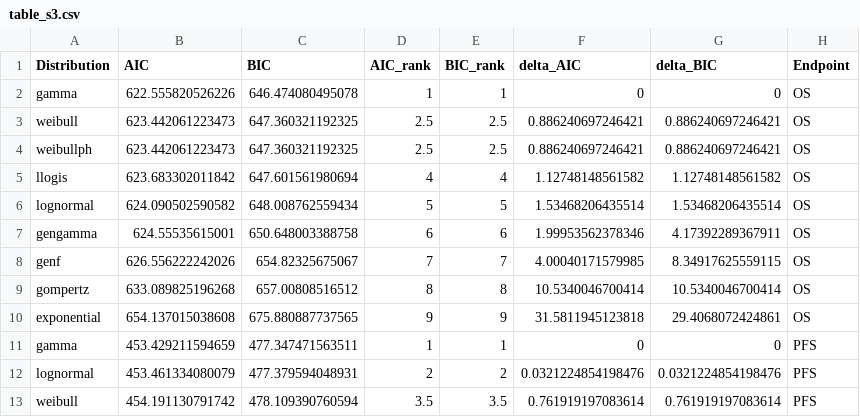
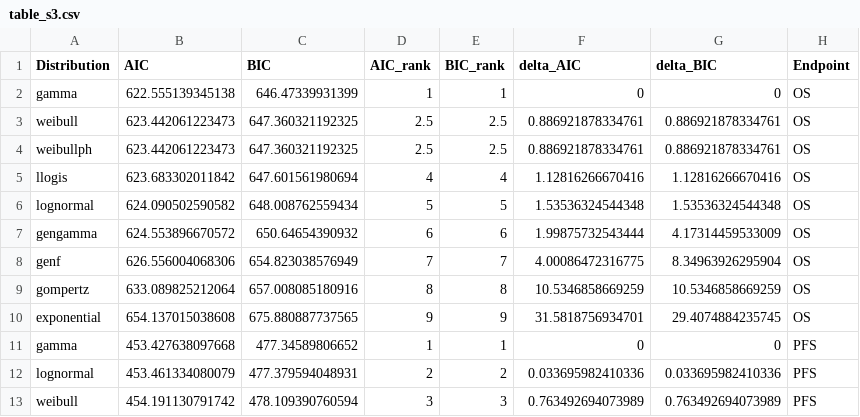
Before and after one commit to ben-geisler/METIMMOX-1, a CSV file: tables/table_s3.csv, drawn as a sheet; only a part is shown; the diff covers the shown part only.

```diff
--- a/tables/table_s3.csv
+++ b/tables/table_s3.csv
@@ -1,13 +1,13 @@
 "Distribution","AIC","BIC","AIC_rank","BIC_rank","delta_AIC","delta_BIC","Endpoint"
-"gamma",622.555820526226,646.474080495078,1,1,0,0,"OS"
-"weibull",623.442061223473,647.360321192325,2.5,2.5,0.886240697246421,0.886240697246421,"OS"
-"weibullph",623.442061223473,647.360321192325,2.5,2.5,0.886240697246421,0.886240697246421,"OS"
-"llogis",623.683302011842,647.601561980694,4,4,1.12748148561582,1.12748148561582,"OS"
-"lognormal",624.090502590582,648.008762559434,5,5,1.53468206435514,1.53468206435514,"OS"
-"gengamma",624.55535615001,650.648003388758,6,6,1.99953562378346,4.17392289367911,"OS"
-"genf",626.556222242026,654.82325675067,7,7,4.00040171579985,8.34917625559115,"OS"
-"gompertz",633.089825196268,657.00808516512,8,8,10.5340046700414,10.5340046700414,"OS"
-"exponential",654.137015038608,675.880887737565,9,9,31.5811945123818,29.4068072424861,"OS"
-"gamma",453.429211594659,477.347471563511,1,1,0,0,"PFS"
-"lognormal",453.461334080079,477.379594048931,2,2,0.0321224854198476,0.0321224854198476,"PFS"
-"weibull",454.191130791742,478.109390760594,3.5,3.5,0.761919197083614,0.761919197083614,"PFS"
+"gamma",622.555139345138,646.47339931399,1,1,0,0,"OS"
+"weibull",623.442061223473,647.360321192325,2.5,2.5,0.886921878334761,0.886921878334761,"OS"
+"weibullph",623.442061223473,647.360321192325,2.5,2.5,0.886921878334761,0.886921878334761,"OS"
+"llogis",623.683302011842,647.601561980694,4,4,1.12816266670416,1.12816266670416,"OS"
+"lognormal",624.090502590582,648.008762559434,5,5,1.53536324544348,1.53536324544348,"OS"
+"gengamma",624.553896670572,650.64654390932,6,6,1.99875732543444,4.17314459533009,"OS"
+"genf",626.556004068306,654.823038576949,7,7,4.00086472316775,8.34963926295904,"OS"
+"gompertz",633.089825212064,657.008085180916,8,8,10.5346858669259,10.5346858669259,"OS"
+"exponential",654.137015038608,675.880887737565,9,9,31.5818756934701,29.4074884235745,"OS"
+"gamma",453.427638097668,477.34589806652,1,1,0,0,"PFS"
+"lognormal",453.461334080079,477.379594048931,2,2,0.033695982410336,0.033695982410336,"PFS"
+"weibull",454.191130791742,478.109390760594,3,3,0.763492694073989,0.763492694073989,"PFS"
```
Also changed, not shown: 20 edited cells elsewhere in this file, tables/table_s4.csv, tables/table_s5.csv, 11 other files.
